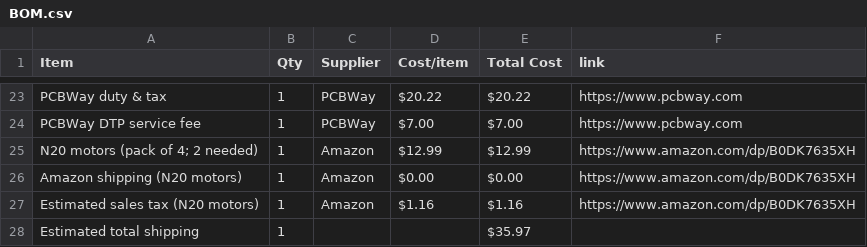
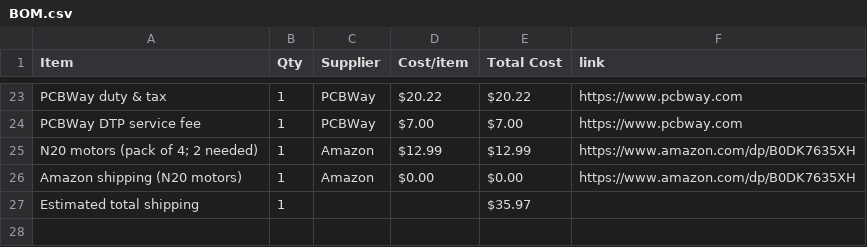
Before and after one commit to CodeNova-X/PicoScout1, a CSV file: BOM.csv, drawn as a sheet; only a part is shown, gaps mark what is left out; the diff names each change by its address in the sheet, - before the commit and + after, or states it on an @@ line.

Commit message:
Sync PicoScout1 from Half Life

```diff
--- a/BOM.csv
+++ b/BOM.csv
-row 27: Estimated sales tax (N20 motors) | 1 | Amazon | $1.16 | $1.16 | https://www.amazon.com/dp/B0DK7635XH
```
